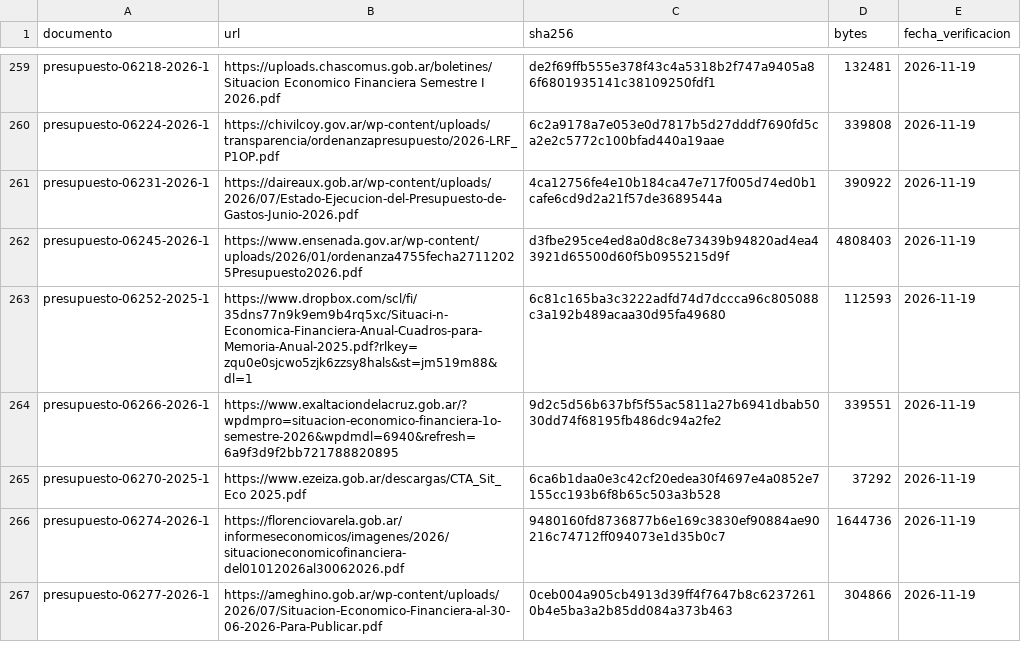
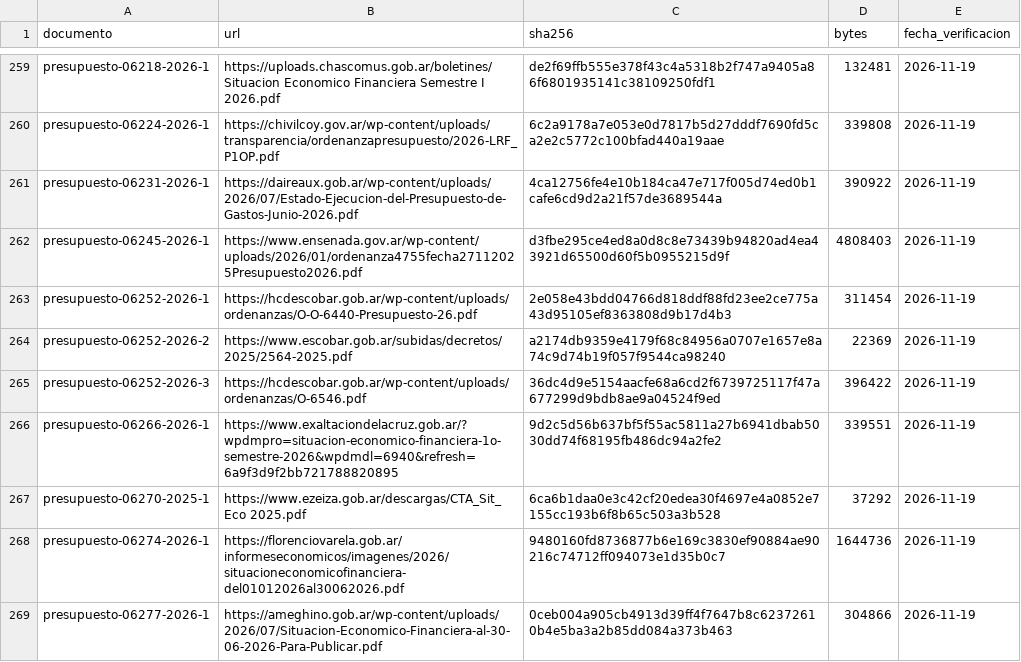
Before and after one commit to federico18pellegrini-ux/tablero-fiscal-provincias, a CSV file: municipios/data/fuentes.csv, drawn as a sheet; only a part is shown, gaps mark what is left out; removed rows and columns are numbered as before the commit, all else as after; the diff names each change by its address in the sheet, - before the commit and + after, or states it on an @@ line.

Commit message:
Verificar presupuesto aprobado de Escobar y documentar pendientes de Brown (#235)

```diff
--- a/municipios/data/fuentes.csv
+++ b/municipios/data/fuentes.csv
-row 263: presupuesto-06252-2025-1 | https://www.dropbox.com/scl/fi/35dns77n9k9em9b4rq5xc/Situaci-n-Economica-Financiera-Anual-Cuadros-para-Memoria-Anual-2025.pdf?rlkey=zqu0e0sjcwo5zjk6zzsy8hals&st=jm519m88&dl=1 | 6c81c165ba3c3222adfd74d7dccca96c805088c3a192b489acaa30d95fa49680 | 112593 | 2026-11-19
+row 263: presupuesto-06252-2026-1 | https://hcdescobar.gob.ar/wp-content/uploads/ordenanzas/O-O-6440-Presupuesto-26.pdf | 2e058e43bdd04766d818ddf88fd23ee2ce775a43d95105ef8363808d9b17d4b3 | 311454 | 2026-11-19
+row 264: presupuesto-06252-2026-2 | https://www.escobar.gob.ar/subidas/decretos/2025/2564-2025.pdf | a2174db9359e4179f68c84956a0707e1657e8a74c9d74b19f057f9544ca98240 | 22369 | 2026-11-19
+row 265: presupuesto-06252-2026-3 | https://hcdescobar.gob.ar/wp-content/uploads/ordenanzas/O-6546.pdf | 36dc4d9e5154aacfe68a6cd2f6739725117f47a677299d9bdb8ae9a04524f9ed | 396422 | 2026-11-19
```
Also changed, not shown: municipios/data/cobertura.csv, municipios/data/matriz_faltantes.csv, 41 other files.
